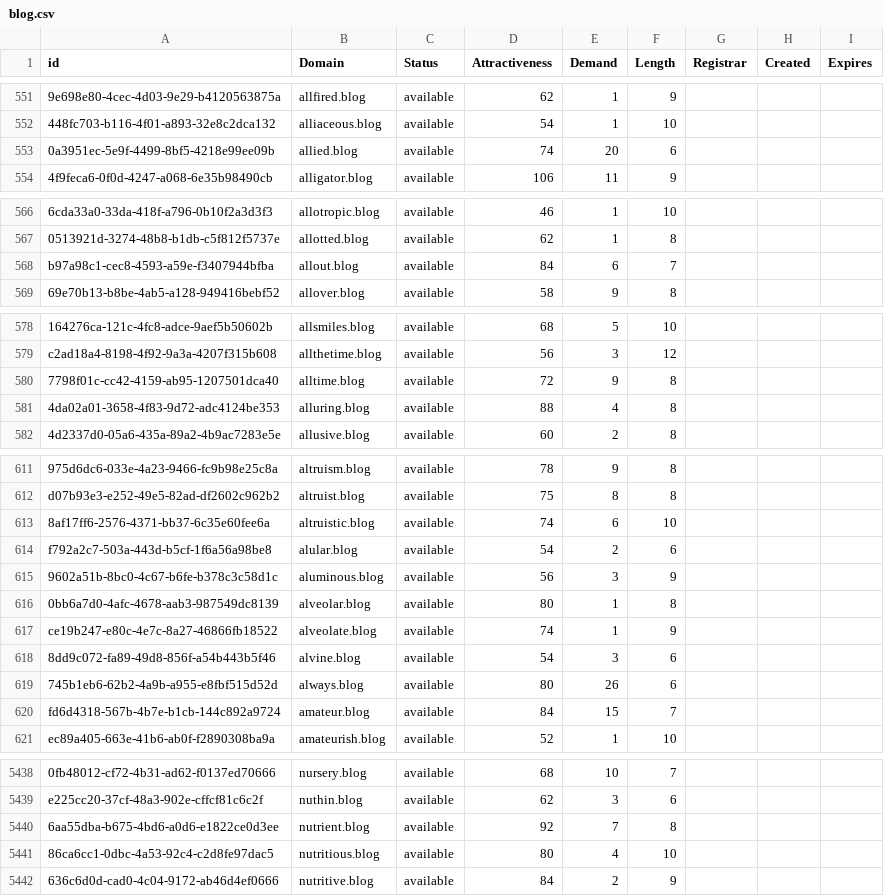
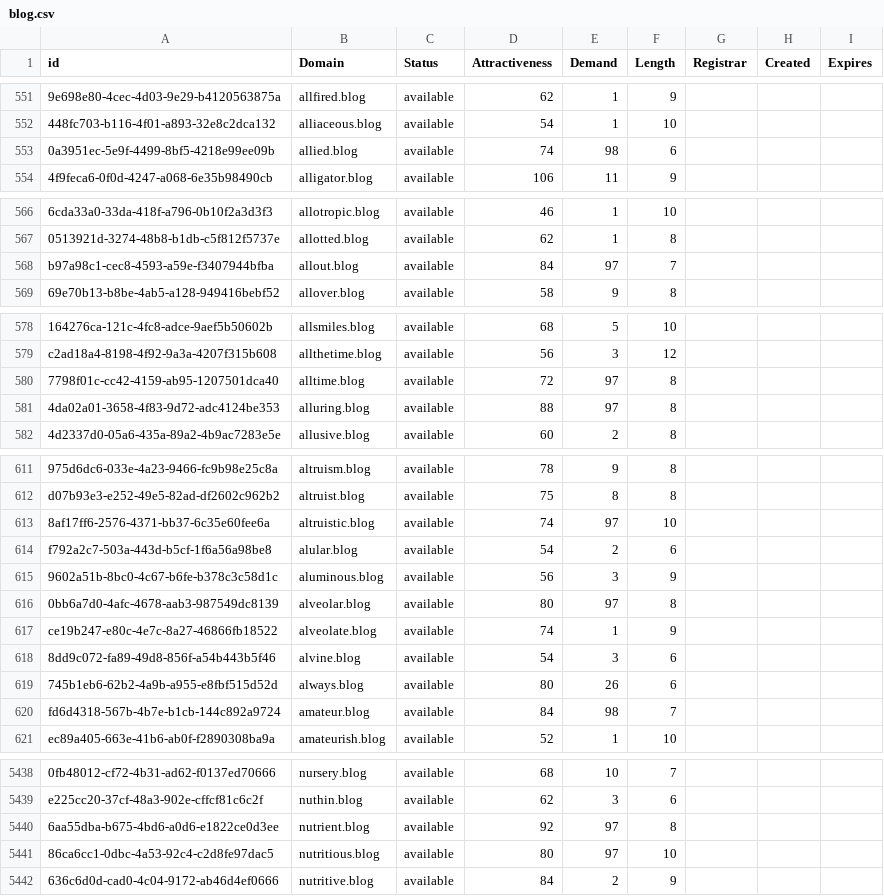
Before and after one commit to UniqueDomains/blog-oneword-domains, a CSV file: blog.csv, drawn as a sheet; only a part is shown, gaps mark what is left out; the diff covers the shown part only; the diff names each change by its address in the sheet, - before the commit and + after, or states it on an @@ line.

```diff
--- a/blog.csv
+++ b/blog.csv
-E553 (Demand): 20
+E553 (Demand): 98
-E568 (Demand): 6
+E568 (Demand): 97
-E580 (Demand): 9
+E580 (Demand): 97
-E581 (Demand): 4
+E581 (Demand): 97
-E613 (Demand): 6
+E613 (Demand): 97
-E616 (Demand): 1
+E616 (Demand): 97
-E620 (Demand): 15
+E620 (Demand): 98
-E5440 (Demand): 7
+E5440 (Demand): 97
-E5441 (Demand): 4
+E5441 (Demand): 97
```
Also changed, not shown: 40 edited cells elsewhere in this file, 1 other file.
